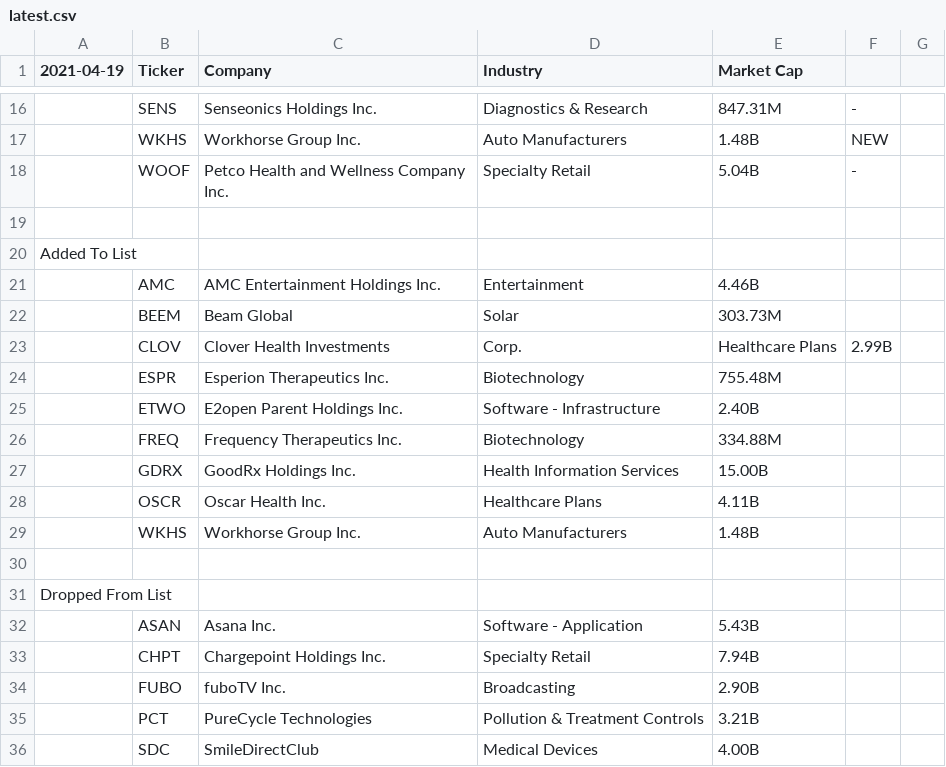
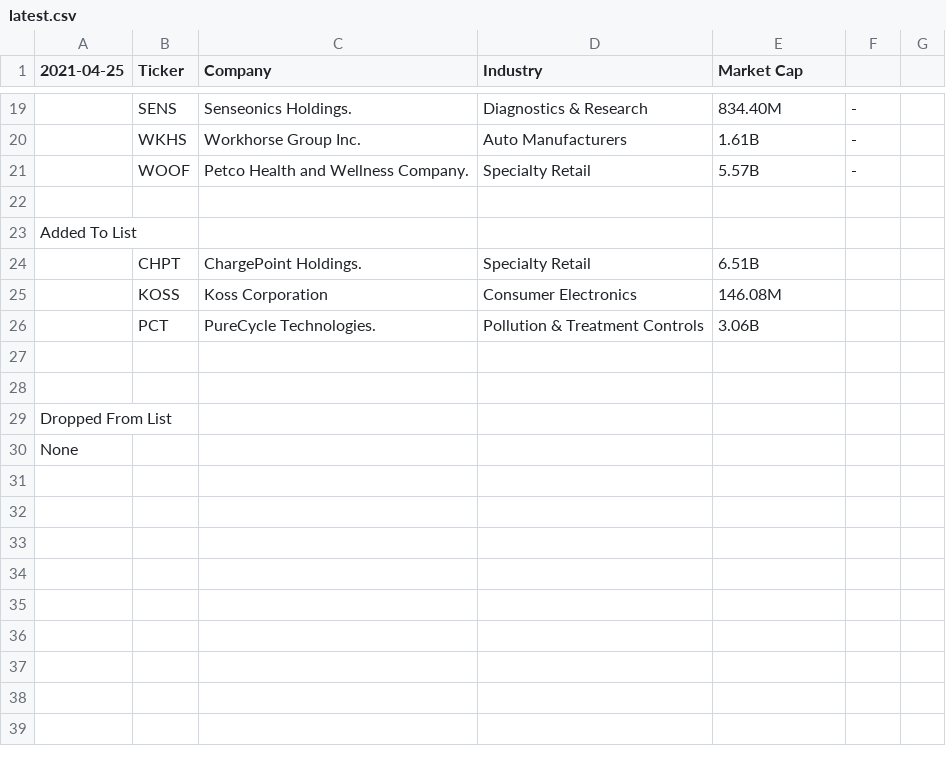
Before and after one commit to gregorycoleman/thesqueeze-data, a CSV file: shortlist/latest.csv, drawn as a sheet; only a part is shown, gaps mark what is left out; the diff covers the shown part only.

```diff
--- a/shortlist/latest.csv
+++ b/shortlist/latest.csv
@@ -1 +1 @@
-2021-04-19,Ticker,Company,Industry,Market Cap
+2021-04-25,Ticker,Company,Industry,Market Cap
@@ -16,21 +19,12 @@
-,SENS,Senseonics Holdings Inc.,Diagnostics & Research,847.31M,"-"
-,WKHS,Workhorse Group Inc.,Auto Manufacturers,1.48B,NEW
-,WOOF,Petco Health and Wellness Company Inc.,Specialty Retail,5.04B,"-"
+,SENS,Senseonics Holdings.,Diagnostics & Research,834.40M,"-"
+,WKHS,Workhorse Group Inc.,Auto Manufacturers,1.61B,"-"
+,WOOF,Petco Health and Wellness Company.,Specialty Retail,5.57B,"-"
 
 Added To List
-,AMC,AMC Entertainment Holdings Inc.,Entertainment,4.46B
-,BEEM,Beam Global,Solar,303.73M
-,CLOV,Clover Health Investments, Corp.,Healthcare Plans,2.99B
-,ESPR,Esperion Therapeutics Inc.,Biotechnology,755.48M
-,ETWO,E2open Parent Holdings Inc.,Software - Infrastructure,2.40B
-,FREQ,Frequency Therapeutics Inc.,Biotechnology,334.88M
-,GDRX,GoodRx Holdings Inc.,Health Information Services,15.00B
-,OSCR,Oscar Health Inc.,Healthcare Plans,4.11B
-,WKHS,Workhorse Group Inc.,Auto Manufacturers,1.48B
+,CHPT,ChargePoint Holdings.,Specialty Retail,6.51B
+,KOSS,Koss Corporation,Consumer Electronics,146.08M
+,PCT,PureCycle Technologies.,Pollution & Treatment Controls,3.06B
+
 
 Dropped From List
-,ASAN,Asana Inc., Software - Application, 5.43B,
-,CHPT,Chargepoint Holdings Inc., Specialty Retail, 7.94B,
-,FUBO,fuboTV Inc., Broadcasting, 2.90B,
-,PCT,PureCycle Technologies, Pollution & Treatment Controls, 3.21B,
-,SDC,SmileDirectClub, Medical Devices, 4.00B
+None
```
Also changed, not shown: 5 added rows, 2 removed rows and 27 edited cells elsewhere in this file.
